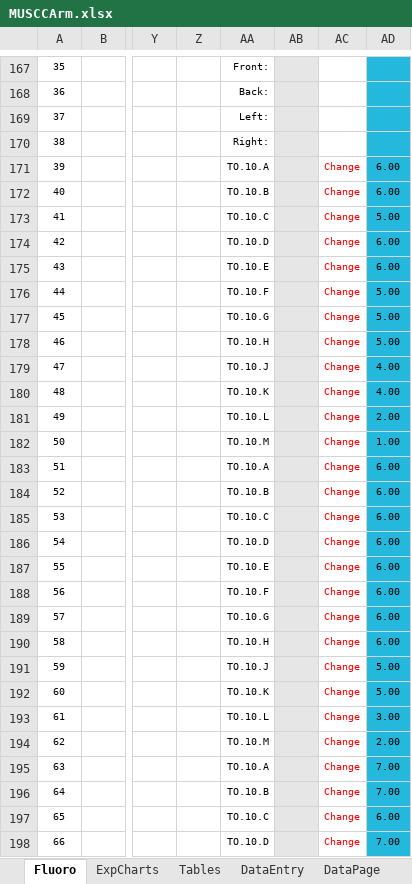
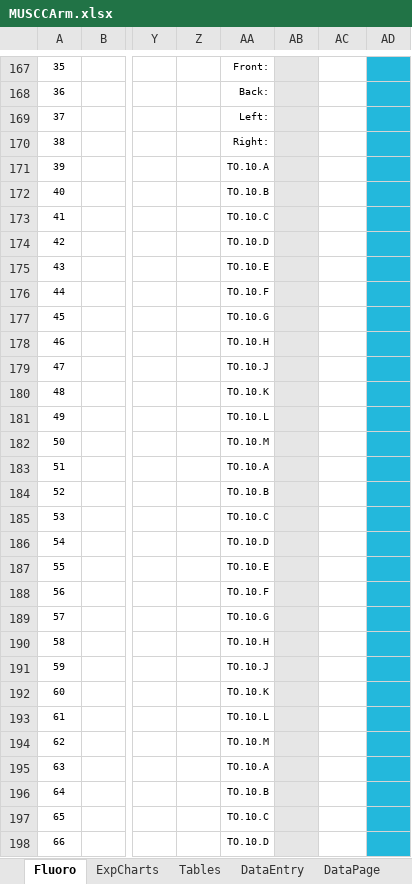
Before and after one commit to imabug/EquipTestingSpreadsheets, an Excel workbook: MUSCCArm.xlsx, sheet Fluoro, drawn as a sheet; only a part is shown, gaps mark what is left out; values as stored, in another font and other column widths than the file's, no borders; charts and pictures and conditional formats not drawn; the diff covers the shown part only; the diff names each change by its address in the sheet, - before the commit and + after, or states it on an @@ line.

```diff
--- a/MUSCCArm.xlsx (sheet Fluoro)
+++ b/MUSCCArm.xlsx (sheet Fluoro)
-AC171:AC198: Change
+AC171:AC198: (empty)
-AD171:AD172: 6.00
+AD171:AD172: (empty)
-AD173: 5.00
+AD173: (empty)
-AD174:AD175: 6.00
+AD174:AD175: (empty)
-AD176:AD178: 5.00
+AD176:AD178: (empty)
-AD179:AD180: 4.00
+AD179:AD180: (empty)
-AD181: 2.00
+AD181: (empty)
-AD182: 1.00
+AD182: (empty)
-AD183:AD190: 6.00
+AD183:AD190: (empty)
-AD191:AD192: 5.00
+AD191:AD192: (empty)
-AD193: 3.00
+AD193: (empty)
-AD194: 2.00
+AD194: (empty)
-AD195:AD196: 7.00
+AD195:AD196: (empty)
-AD197: 6.00
+AD197: (empty)
-AD198: 7.00
+AD198: (empty)
```
Also changed, not shown: 124 edited cells elsewhere in this sheet, sheet DataPage, formulas that keep their value, charts or pictures.
